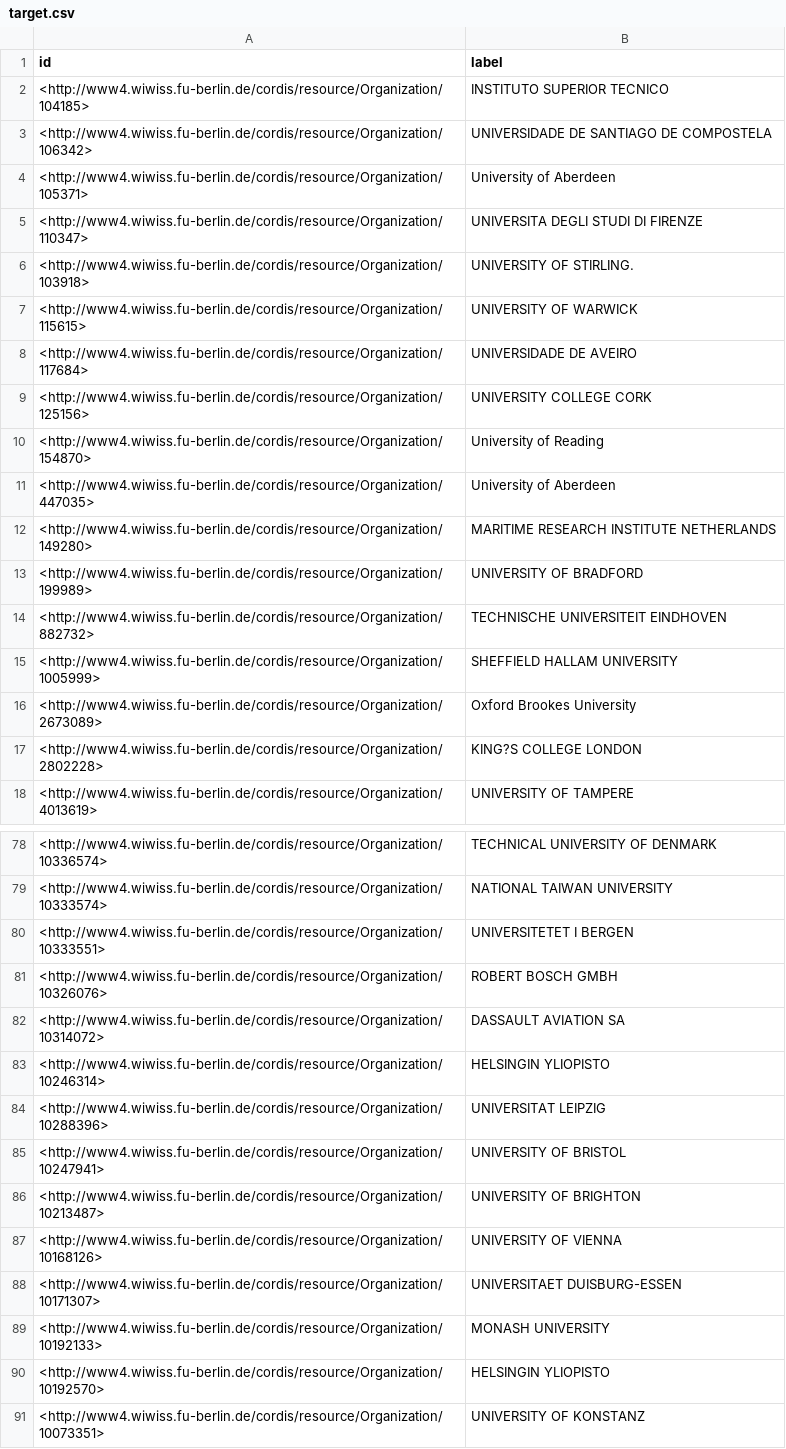
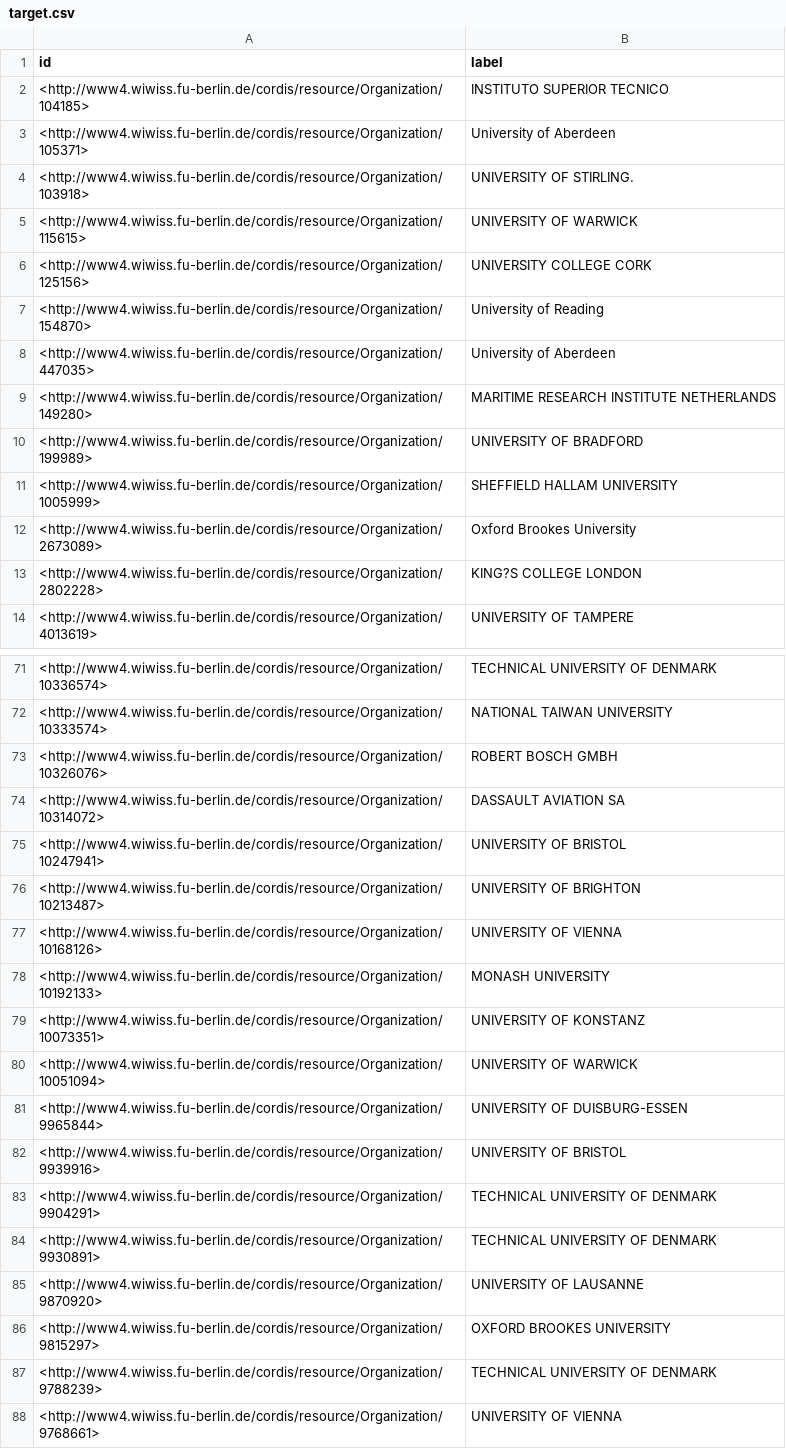
Before and after one commit to sergulaydore/metric-learning, a CSV file: metric-learning/data/dbpedia-cordis-organizations/target.csv, drawn as a sheet; only a part is shown, gaps mark what is left out; the shorter side is filled out with more unchanged rows; the diff covers the shown part only; the diff names each change by its address in the sheet, - before the commit and + after, or states it on an @@ line.

```diff
--- a/metric-learning/data/dbpedia-cordis-organizations/target.csv
+++ b/metric-learning/data/dbpedia-cordis-organizations/target.csv
-row 3: <http://www4.wiwiss.fu-berlin.de/cordis/resource/Organization/106342> | UNIVERSIDADE DE SANTIAGO DE COMPOSTELA
-row 5: <http://www4.wiwiss.fu-berlin.de/cordis/resource/Organization/110347> | UNIVERSITA DEGLI STUDI DI FIRENZE
-row 8: <http://www4.wiwiss.fu-berlin.de/cordis/resource/Organization/117684> | UNIVERSIDADE DE AVEIRO
-row 14: <http://www4.wiwiss.fu-berlin.de/cordis/resource/Organization/882732> | TECHNISCHE UNIVERSITEIT EINDHOVEN
-row 80: <http://www4.wiwiss.fu-berlin.de/cordis/resource/Organization/10333551> | UNIVERSITETET I BERGEN
-row 83: <http://www4.wiwiss.fu-berlin.de/cordis/resource/Organization/10246314> | HELSINGIN YLIOPISTO
-row 84: <http://www4.wiwiss.fu-berlin.de/cordis/resource/Organization/10288396> | UNIVERSITAT LEIPZIG
-row 88: <http://www4.wiwiss.fu-berlin.de/cordis/resource/Organization/10171307> | UNIVERSITAET DUISBURG-ESSEN
-row 90: <http://www4.wiwiss.fu-berlin.de/cordis/resource/Organization/10192570> | HELSINGIN YLIOPISTO
```
Also changed, not shown: 4 removed rows elsewhere in this file, metric-learning/data/dbpedia-cordis-organizations/reference.csv, metric-learning/data/dbpedia-sider-drug/reference.csv, 18 other files.
